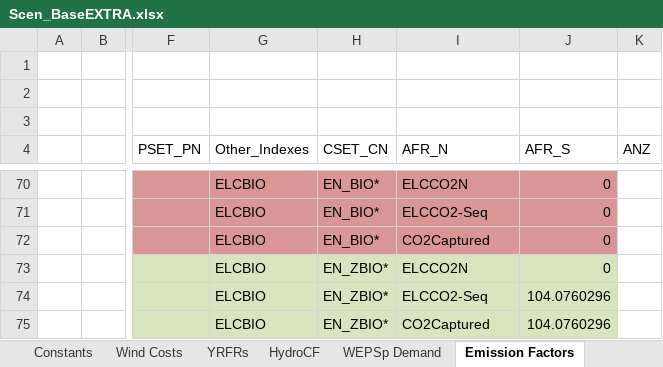
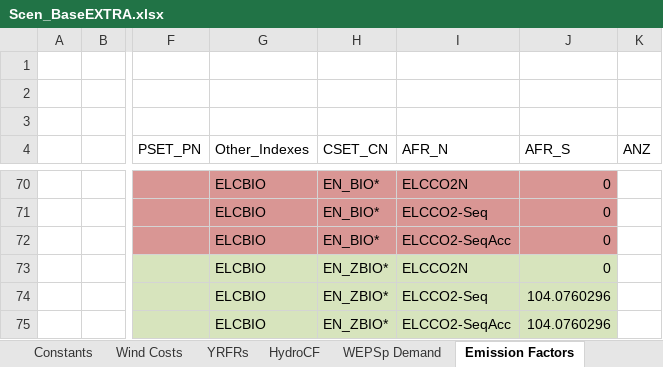
Before and after one commit to MMobir/test2, an Excel workbook: SuppXLS/Scen_BaseEXTRA.xlsx, sheet Emission Factors, drawn as a sheet; only a part is shown, gaps mark what is left out; values as stored, in another font and other column widths than the file's, no borders; the diff covers the shown part only; the diff names each change by its address in the sheet, - before the commit and + after, or states it on an @@ line.

Commit message:
correcting emission factors for biomass power plants and adding emissions factors for hydrogen techs

```diff
--- a/SuppXLS/Scen_BaseEXTRA.xlsx (sheet Emission Factors)
+++ b/SuppXLS/Scen_BaseEXTRA.xlsx (sheet Emission Factors)
-I72 (AFR_N): CO2Captured
+I72 (AFR_N): ELCCO2-SeqAcc
-I75 (AFR_N): CO2Captured
+I75 (AFR_N): ELCCO2-SeqAcc
```
Also changed, not shown: 8 edited cells elsewhere in this sheet, sheet WEPSp Demand, sheet Emission - CCS.
